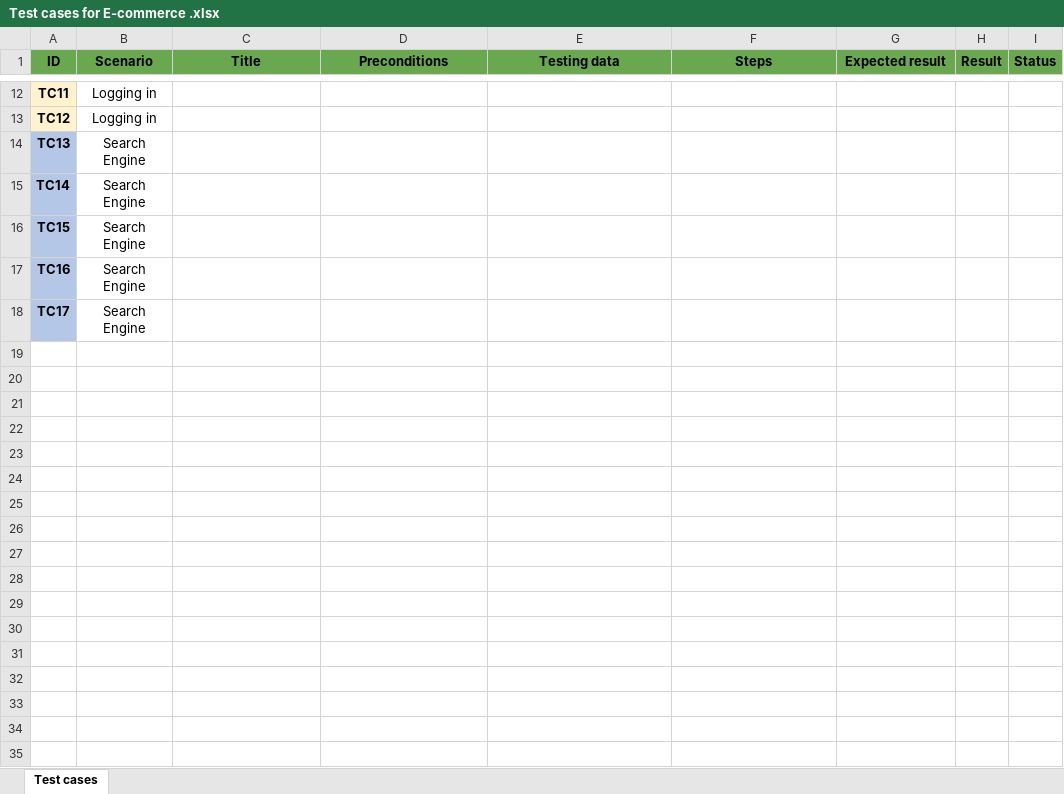
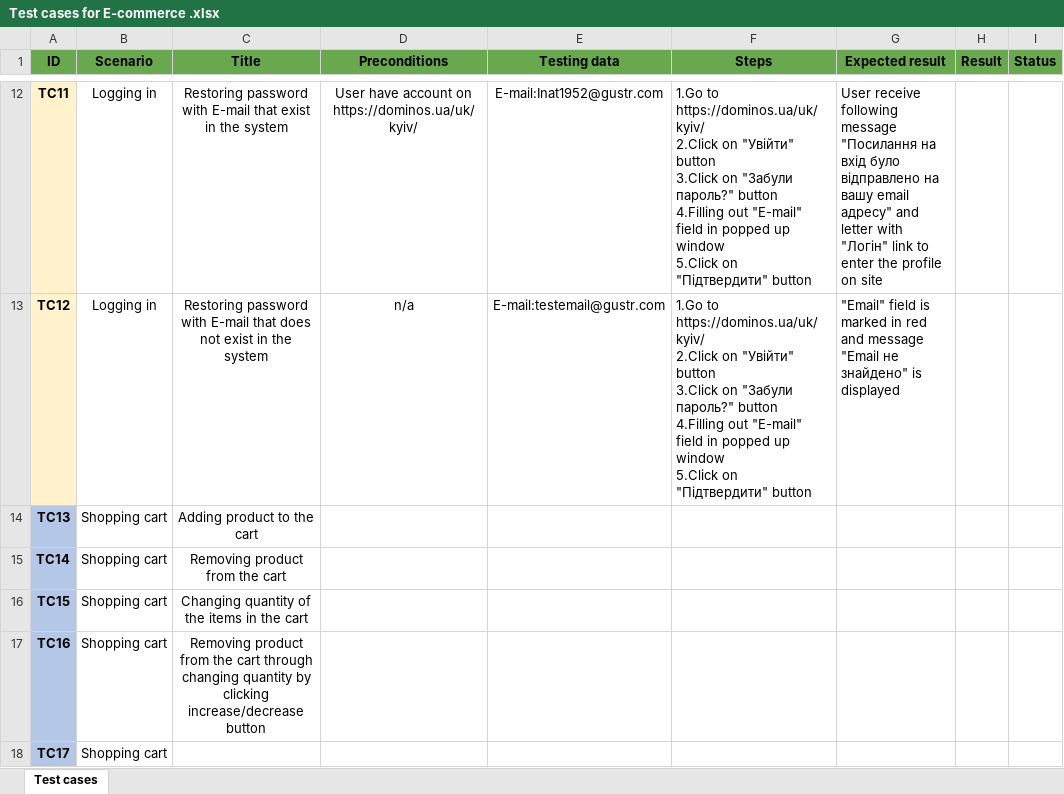
Before and after one commit to Oleksandr-Mnk/Test-documentation, an Excel workbook: Test cases/Test cases for E-commerce .xlsx, sheet Test cases, drawn as a sheet; only a part is shown, gaps mark what is left out; values as stored, in another font and other column widths than the file's, no borders; ↵ is a line break in a cell; the diff covers the shown part only; the diff names each change by its address in the sheet, - before the commit and + after, or states it on an @@ line.

Commit message:
Add test cases for Logging in

```diff
--- a/Test cases/Test cases for E-commerce .xlsx (sheet Test cases)
+++ b/Test cases/Test cases for E-commerce .xlsx (sheet Test cases)
-C12 (Title): (empty)
+C12 (Title): Restoring password with E-mail that exist in the system
-D12 (Preconditions): (empty)
+D12 (Preconditions): User have account on https://dominos.ua/uk/kyiv/
-E12 (Testing data): (empty)
+E12 (Testing data): E-mail:Inat1952@gustr.com
-F12:F13 (Steps): (empty)
+F12:F13 (Steps): 1.Go to https://dominos.ua/uk/kyiv/ ↵ 2.Click on "Увійти" button ↵ 3.Click on "Забули пароль?" button ↵ 4.Filling out "E-mail" field in popped up window ↵ 5.Click on "Підтвердити" button
-G12 (Expected result): (empty)
+G12 (Expected result): User receive following message "Посилання на вхід було відправлено на вашу email адресу" and letter with "Логін" link to enter the profile on site
-C13 (Title): (empty)
+C13 (Title): Restoring password with E-mail that does not exist in the system
-D13 (Preconditions): (empty)
+D13 (Preconditions): n/a
-E13 (Testing data): (empty)
+E13 (Testing data): E-mail:testemail@gustr.com
-G13 (Expected result): (empty)
+G13 (Expected result): "Email" field is marked in red and message "Email не знайдено" is displayed
-B14:B18 (Scenario): Search Engine
+B14:B18 (Scenario): Shopping cart
-C14 (Title): (empty)
+C14 (Title): Adding product to the cart
-C15 (Title): (empty)
+C15 (Title): Removing product from the cart
-C16 (Title): (empty)
+C16 (Title): Changing quantity of the items in the cart
-C17 (Title): (empty)
+C17 (Title): Removing product from the cart through changing quantity by clicking increase/decrease button
```
Also changed, not shown: 35 edited cells elsewhere in this sheet.
